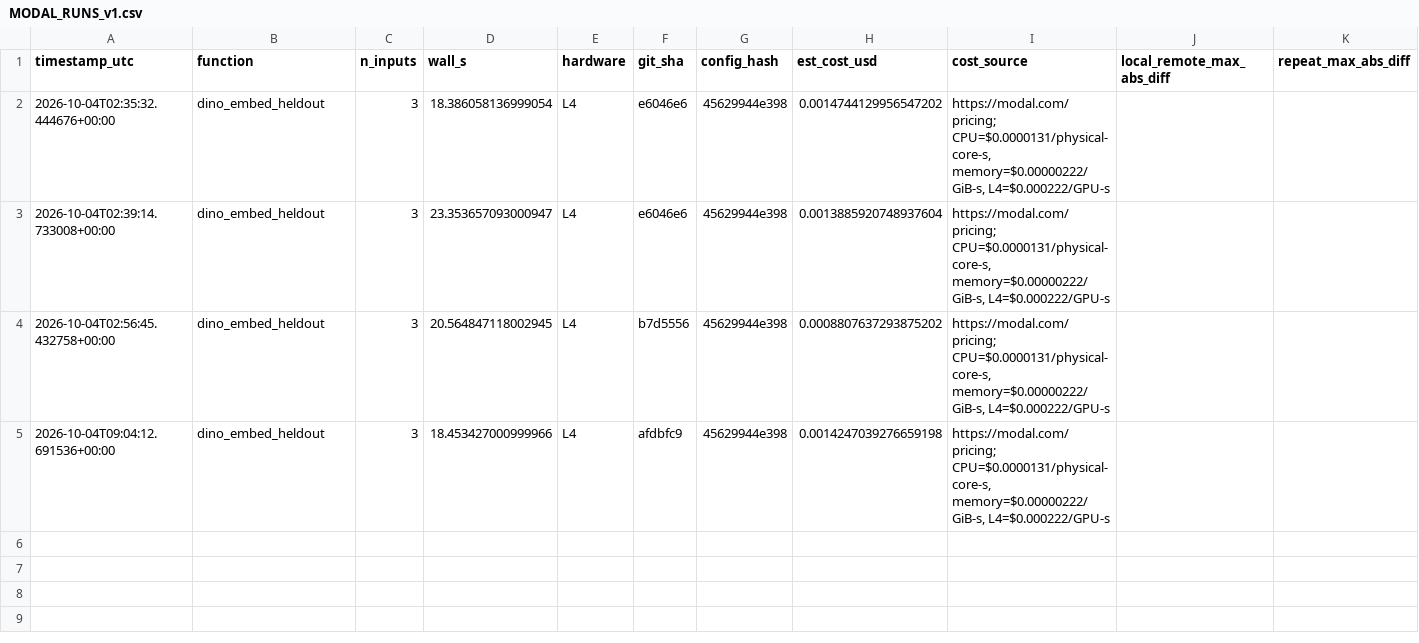
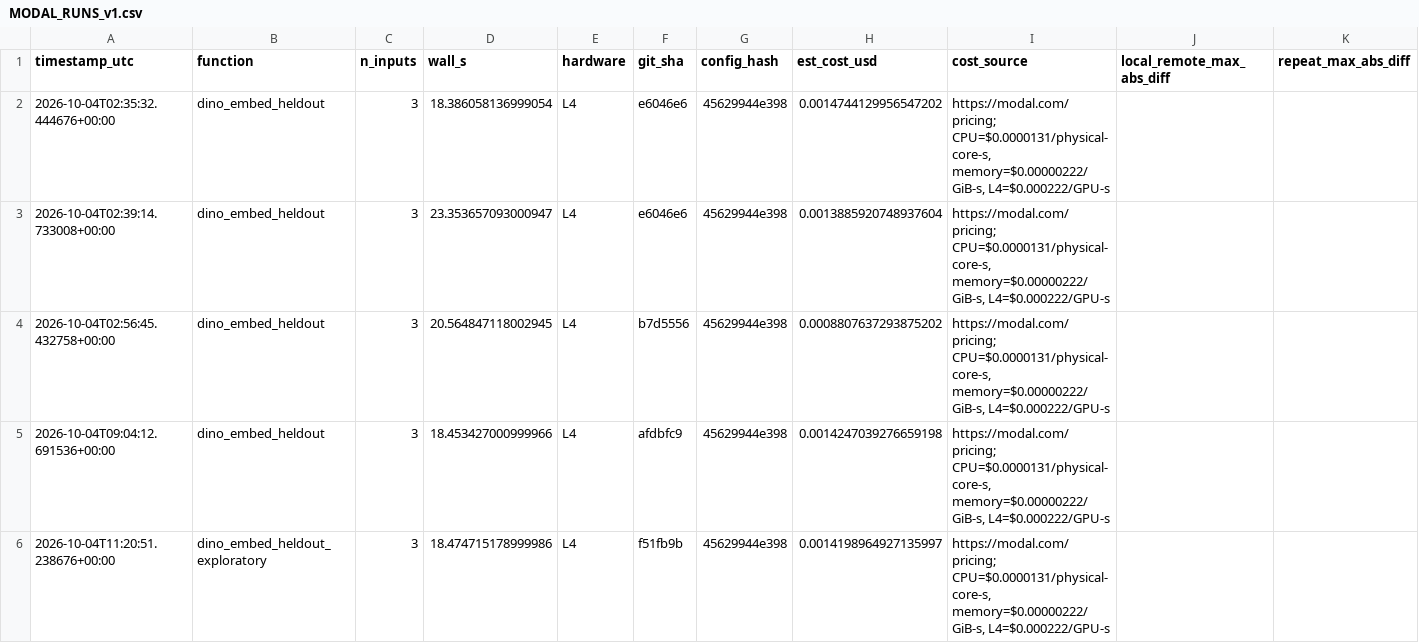
Before and after one commit to Cottrell-LockedIn/AIxScience, a CSV file: results/v1/MODAL_RUNS_v1.csv, drawn as a sheet; the diff names each change by its address in the sheet, - before the commit and + after, or states it on an @@ line.

```diff
--- a/results/v1/MODAL_RUNS_v1.csv
+++ b/results/v1/MODAL_RUNS_v1.csv
+row 6: 2026-10-04T11:20:51.238676+00:00 | dino_embed_heldout_exploratory | 3 | 18.474715178999986 | L4 | f51fb9b | 45629944e398 | 0.0014198964927135997 | https://modal.com/pricing; CPU=$0.0000131/physical-core-s, memory=$0.00000222/GiB-s, L4=$0.000222/GPU-s
```
Also changed, not shown: 8 other files.
